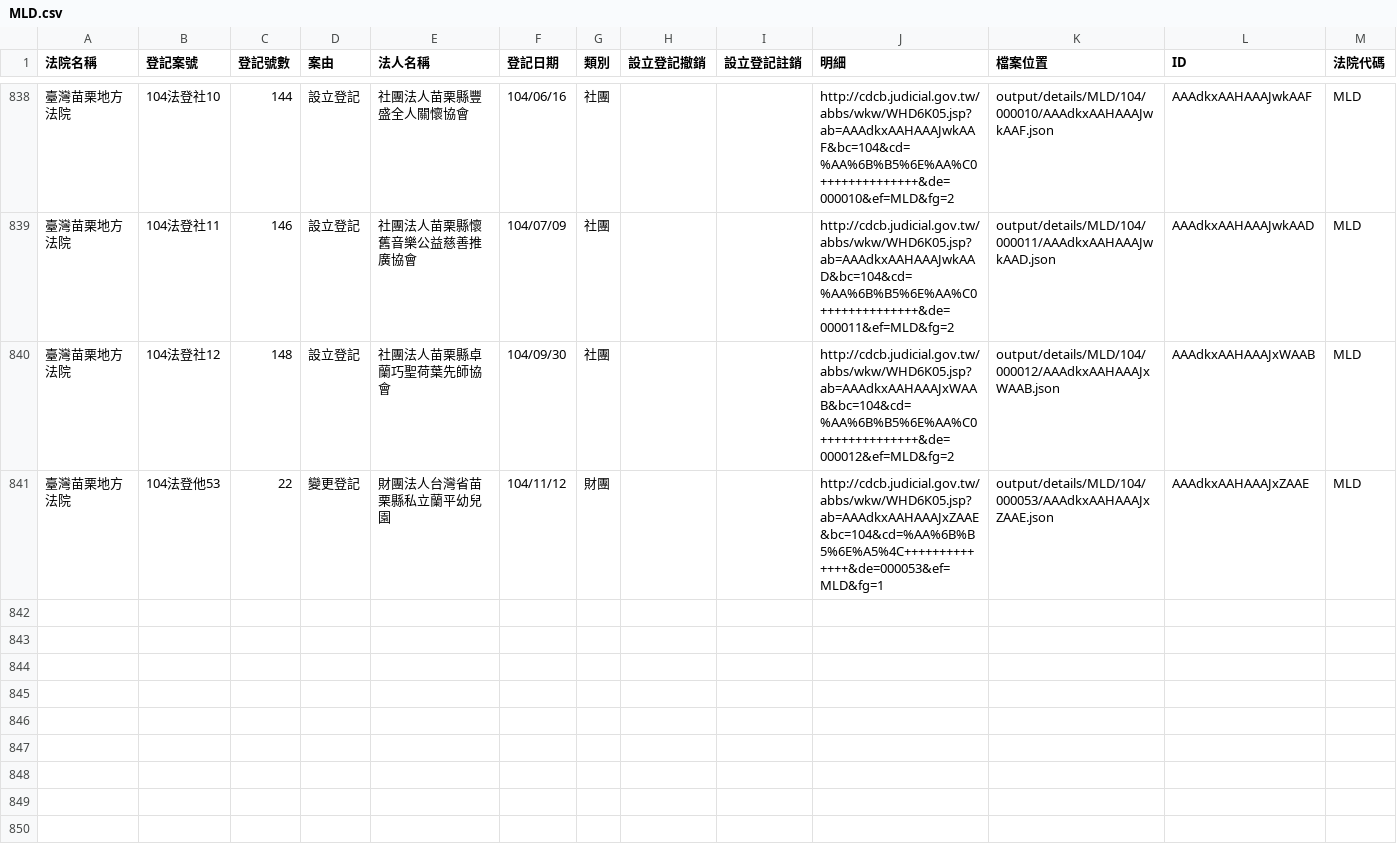
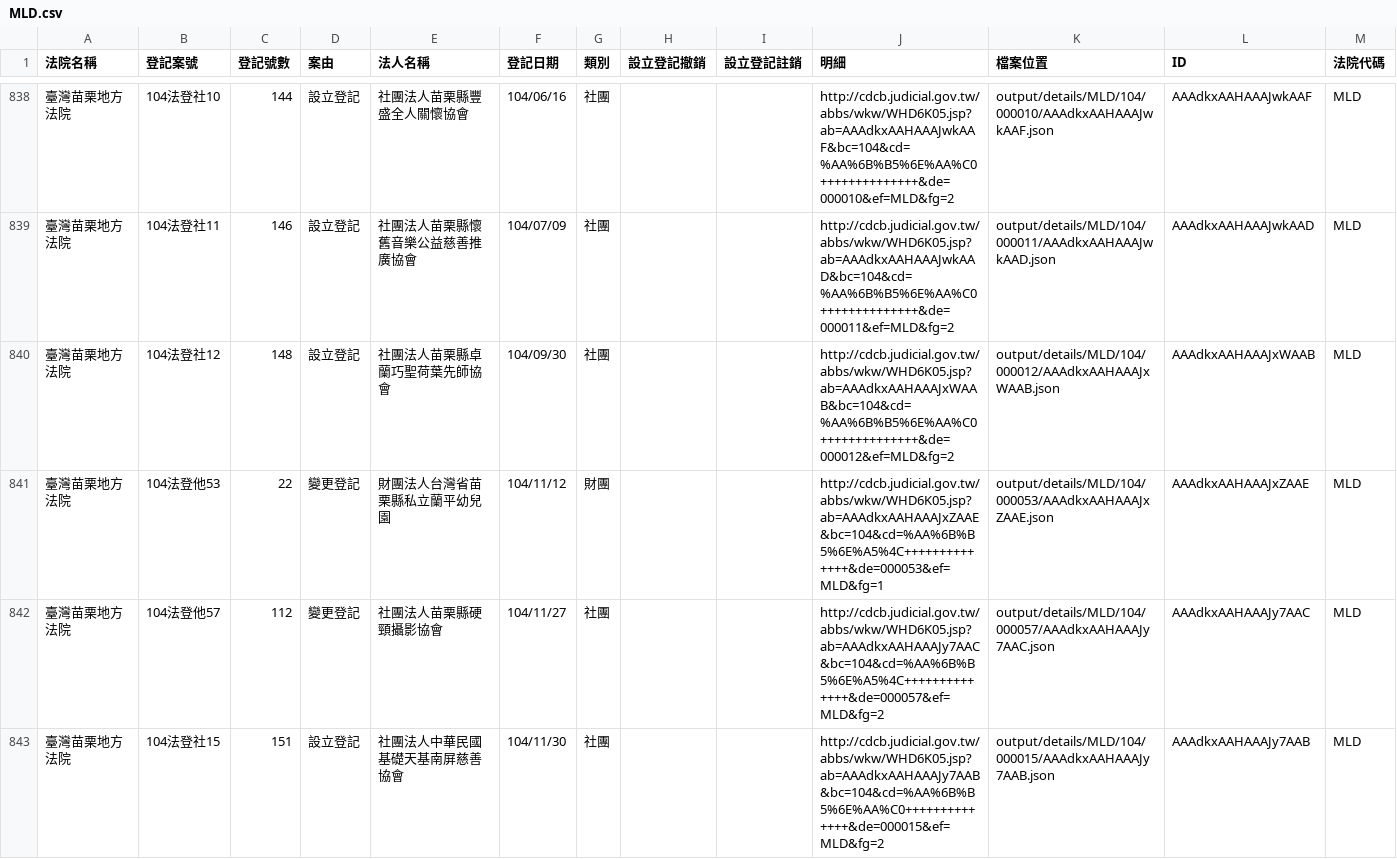
Before and after one commit to taichunmin/foundationtw, a CSV file: output/lists/MLD.csv, drawn as a sheet; only a part is shown, gaps mark what is left out; the diff names each change by its address in the sheet, - before the commit and + after, or states it on an @@ line.

Commit message:
update datasets @ 2015-12-10 02:00:01

```diff
--- a/output/lists/MLD.csv
+++ b/output/lists/MLD.csv
+row 842: 臺灣苗栗地方法院 | 104法登他57 | 112 | 變更登記 | 社團法人苗栗縣硬頸攝影協會 | 104/11/27 | 社團 |  |  | http://cdcb.judicial.gov.tw/abbs/wkw/WHD6K05.jsp?ab=AAAdkxAAHAAAJy7AAC&bc=104&cd=%AA%6B%B5%6E%A5%4C++++++++++++++&de=000057&ef=MLD&fg=2 | output/details/MLD/104/000057/AAAdkxAAHAAAJy7AAC.json | AAAdkxAAHAAAJy7AAC | MLD
+row 843: 臺灣苗栗地方法院 | 104法登社15 | 151 | 設立登記 | 社團法人中華民國基礎天基南屏慈善協會 | 104/11/30 | 社團 |  |  | http://cdcb.judicial.gov.tw/abbs/wkw/WHD6K05.jsp?ab=AAAdkxAAHAAAJy7AAB&bc=104&cd=%AA%6B%B5%6E%AA%C0++++++++++++++&de=000015&ef=MLD&fg=2 | output/details/MLD/104/000015/AAAdkxAAHAAAJy7AAB.json | AAAdkxAAHAAAJy7AAB | MLD
```
Also changed, not shown: output/lists/KLD.csv, output/lists/SCD.csv, 30 other files.
